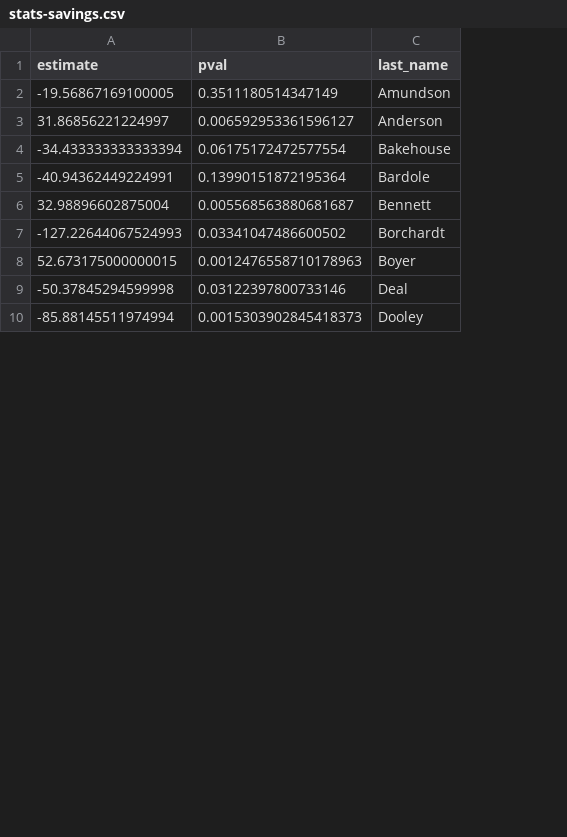
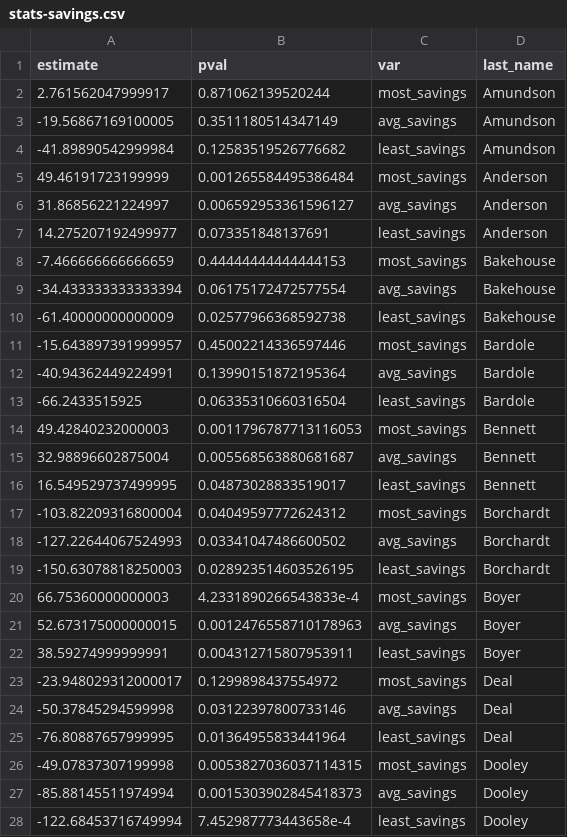
Before and after one commit to vanichols/PFI_CanWeReduceN, a CSV file: data_tidy/stats-savings.csv, drawn as a sheet; only a part is shown; addresses are those after the commit; the diff covers the shown part only; the diff names each change by its address in the sheet, - before the commit and + after, or states it on an @@ line.

Commit message:
fixed financial figs and stats

```diff
--- a/data_tidy/stats-savings.csv
+++ b/data_tidy/stats-savings.csv
+column C (var), row 3: avg_savings; row 6: avg_savings; row 9: avg_savings; row 12: avg_savings; row 15: avg_savings; row 18: avg_savings; row 21: avg_savings; row 24: avg_savings; row 27: avg_savings
+row 2: 2.761562047999917 | 0.871062139520244 | most_savings | Amundson
+row 4: -41.89890542999984 | 0.12583519526776682 | least_savings | Amundson
+row 5: 49.46191723199999 | 0.001265584495386484 | most_savings | Anderson
+row 7: 14.275207192499977 | 0.073351848137691 | least_savings | Anderson
+row 8: -7.466666666666659 | 0.44444444444444153 | most_savings | Bakehouse
+row 10: -61.40000000000009 | 0.02577966368592738 | least_savings | Bakehouse
+row 11: -15.643897391999957 | 0.45002214336597446 | most_savings | Bardole
+row 13: -66.2433515925 | 0.06335310660316504 | least_savings | Bardole
+row 14: 49.42840232000003 | 0.0011796787713116053 | most_savings | Bennett
+row 16: 16.549529737499995 | 0.04873028833519017 | least_savings | Bennett
+row 17: -103.82209316800004 | 0.04049597772624312 | most_savings | Borchardt
+row 19: -150.63078818250003 | 0.028923514603526195 | least_savings | Borchardt
+row 20: 66.75360000000003 | 4.2331890266543833e-4 | most_savings | Boyer
+row 22: 38.59274999999991 | 0.004312715807953911 | least_savings | Boyer
+row 23: -23.948029312000017 | 0.1299898437554972 | most_savings | Deal
+row 25: -76.80887657999995 | 0.01364955833441964 | least_savings | Deal
+row 26: -49.07837307199998 | 0.0053827036037114315 | most_savings | Dooley
+row 28: -122.68453716749994 | 7.452987773443658e-4 | least_savings | Dooley
```
Also changed, not shown: 16 added rows elsewhere in this file, 27 other files.
